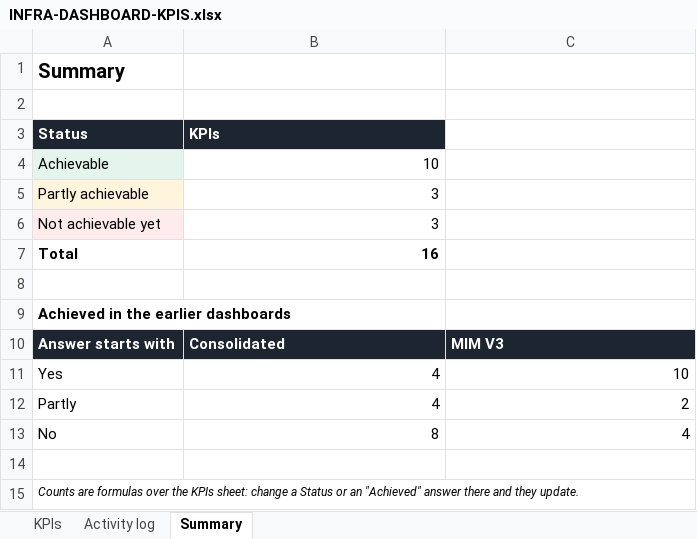
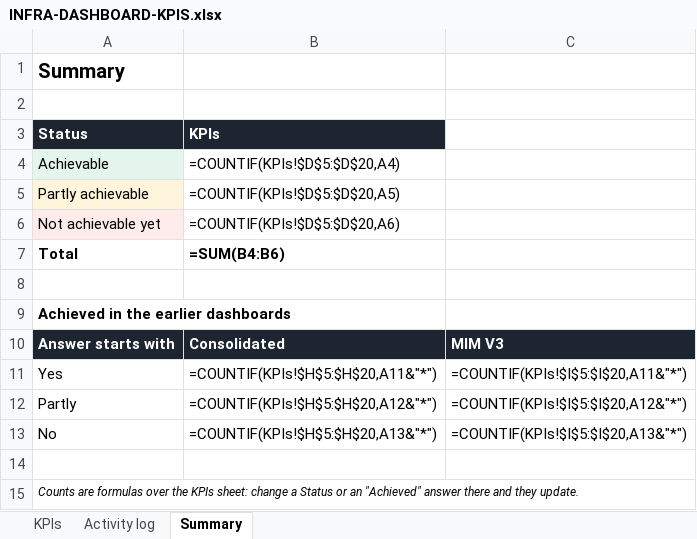
Before and after one commit to olajio/infra-dashboard, an Excel workbook: INFRA-DASHBOARD-KPIS.xlsx, sheet Summary, drawn as a sheet; values as stored, in another font and other column widths than the file's, no borders; formulas without a stored value are shown as written; the diff names each change by its address in the sheet, - before the commit and + after, or states it on an @@ line.

```diff
--- a/INFRA-DASHBOARD-KPIS.xlsx (sheet Summary)
+++ b/INFRA-DASHBOARD-KPIS.xlsx (sheet Summary)
-B4 (KPIs): 10
+B4 (KPIs): =COUNTIF(KPIs!$D$5:$D$20,A4)
-B5 (KPIs): 3
+B5 (KPIs): =COUNTIF(KPIs!$D$5:$D$20,A5)
-B6 (KPIs): 3
+B6 (KPIs): =COUNTIF(KPIs!$D$5:$D$20,A6)
-B7 (KPIs): 16
+B7 (KPIs): =SUM(B4:B6)
-B11 (KPIs): 4
+B11 (KPIs): =COUNTIF(KPIs!$H$5:$H$20,A11&"*")
-C11: 10
+C11: =COUNTIF(KPIs!$I$5:$I$20,A11&"*")
-B12 (KPIs): 4
+B12 (KPIs): =COUNTIF(KPIs!$H$5:$H$20,A12&"*")
-C12: 2
+C12: =COUNTIF(KPIs!$I$5:$I$20,A12&"*")
-B13 (KPIs): 8
+B13 (KPIs): =COUNTIF(KPIs!$H$5:$H$20,A13&"*")
-C13: 4
+C13: =COUNTIF(KPIs!$I$5:$I$20,A13&"*")
```
Also changed, not shown: sheet Activity log, charts or pictures, 8 other files.
